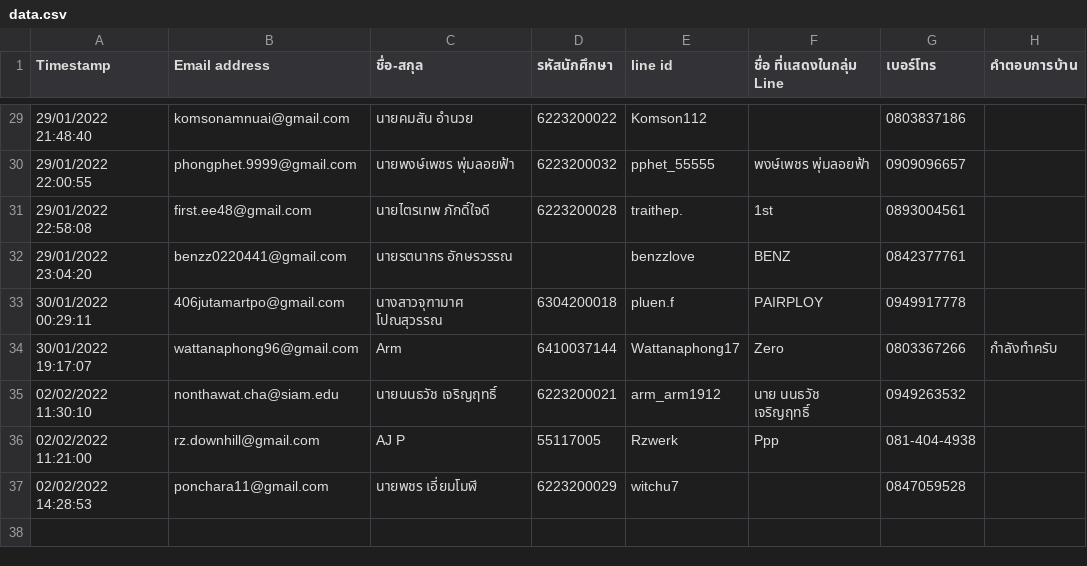
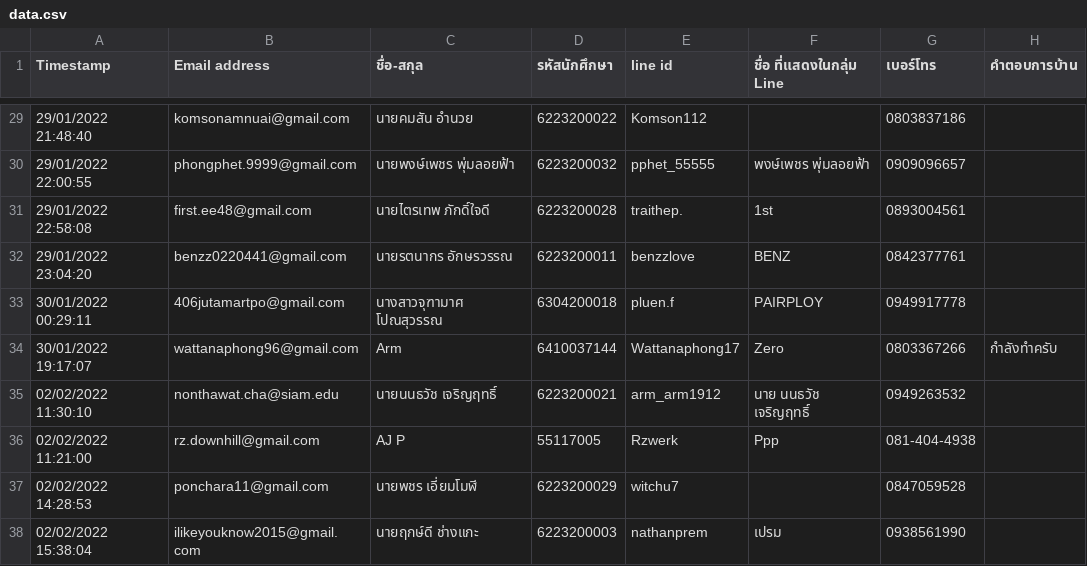
Before and after one commit to Tuchsanai/152-478-Introduction-to-Deep-Learning-for-Artificial-Intelligence-Engineering, a CSV file: Group/data.csv, drawn as a sheet; only a part is shown, gaps mark what is left out.

```diff
--- a/Group/data.csv
+++ b/Group/data.csv
@@ -31,3 +31,3 @@ Timestamp,Email address,ชื่อ-สกุล,รหัสนักศึก
 29/01/2022 22:58:08,first.ee48@gmail.com,นายไตรเทพ ภักดิ์ใจดี,6223200028,traithep.,1st,0893004561,
-29/01/2022 23:04:20,benzz0220441@gmail.com,นายรตนากร อักษรวรรณ,,benzzlove,BENZ,0842377761,
+29/01/2022 23:04:20,benzz0220441@gmail.com,นายรตนากร อักษรวรรณ,6223200011,benzzlove,BENZ,0842377761,
 30/01/2022 00:29:11,406jutamartpo@gmail.com,นางสาวจุฑามาศ โปณสุวรรณ,6304200018,pluen.f,PAIRPLOY,0949917778,
@@ -37 +37,2 @@ Timestamp,Email address,ชื่อ-สกุล,รหัสนักศึก
 02/02/2022 14:28:53,ponchara11@gmail.com,นายพชร เอี่ยมโมฬี,6223200029,witchu7,,0847059528,
+02/02/2022 15:38:04,ilikeyouknow2015@gmail.com,นายฤกษ์ดี ช่างแกะ,6223200003,nathanprem,เปรม,0938561990,
```
Also changed, not shown: Group/Group_208419_2564_2.csv, 2 other files.
